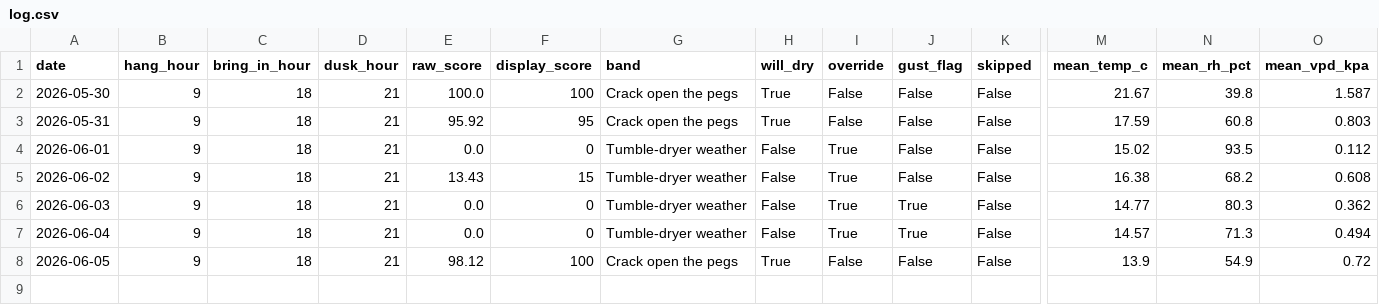
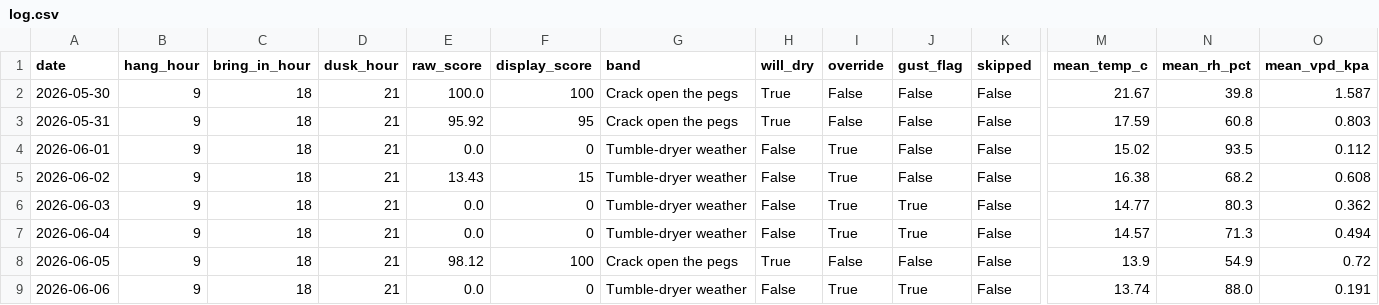
Before and after one commit to jimwarrilow-max/Peg, a CSV file: log.csv, drawn as a sheet; only a part is shown, gaps mark what is left out; rows hold the shown columns only; the diff names each change by its address in the sheet, - before the commit and + after, or states it on an @@ line.

```diff
--- a/log.csv
+++ b/log.csv
+row 9: 2026-06-06 | 9 | 18 | 21 | 0.0 | 0 | Tumble-dryer weather | False | True | True | False | 13.74 | 88.0 | 0.191
```
